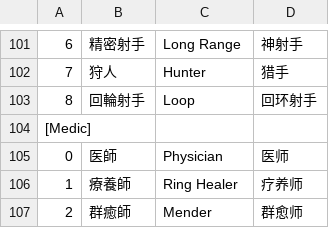
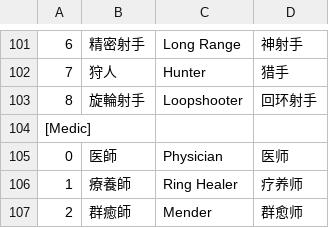
Before and after one commit to ArknightsToolOperatorsManager/InputItem, a CSV file: inputdata/lang.csv, drawn as a sheet; only a part is shown, gaps mark what is left out.

Commit message:
Update lang.csv

```diff
--- a/inputdata/lang.csv
+++ b/inputdata/lang.csv
@@ -102,3 +102,3 @@
 7	狩人	Hunter	猎手
-8	回輪射手	Loop	回环射手
+8	旋輪射手	Loopshooter	回环射手
 [Medic]			
```
